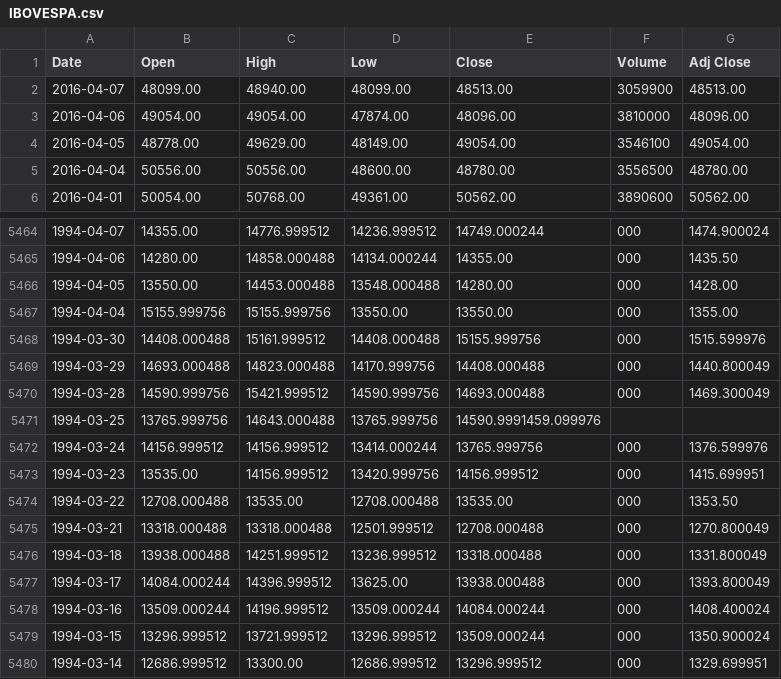
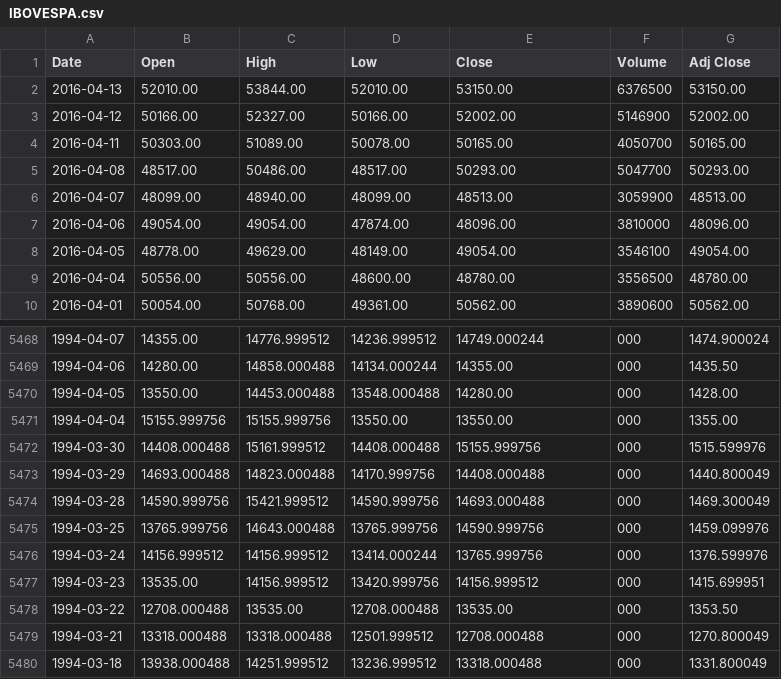
Before and after one commit to HelderGualberto/PI-VII, a CSV file: Series/IBOVESPA.csv, drawn as a sheet; only a part is shown, gaps mark what is left out; the shorter side is filled out with more unchanged rows.

Commit message:
insert serie name

```diff
--- a/Series/IBOVESPA.csv
+++ b/Series/IBOVESPA.csv
@@ -1,2 +1,6 @@
 Date,Open,High,Low,Close,Volume,Adj Close
+2016-04-13,52010.00,53844.00,52010.00,53150.00,6376500,53150.00
+2016-04-12,50166.00,52327.00,50166.00,52002.00,5146900,52002.00
+2016-04-11,50303.00,51089.00,50078.00,50165.00,4050700,50165.00
+2016-04-08,48517.00,50486.00,48517.00,50293.00,5047700,50293.00
 2016-04-07,48099.00,48940.00,48099.00,48513.00,3059900,48513.00
@@ -5470,3 +5474,3 @@ Date,Open,High,Low,Close,Volume,Adj Close
 1994-03-28,14590.999756,15421.999512,14590.999756,14693.000488,000,1469.300049
-1994-03-25,13765.999756,14643.000488,13765.999756,14590.9991459.099976
+1994-03-25,13765.999756,14643.000488,13765.999756,14590.999756,000,1459.099976
 1994-03-24,14156.999512,14156.999512,13414.000244,13765.999756,000,1376.599976
```
Also changed, not shown: 8 other files.
